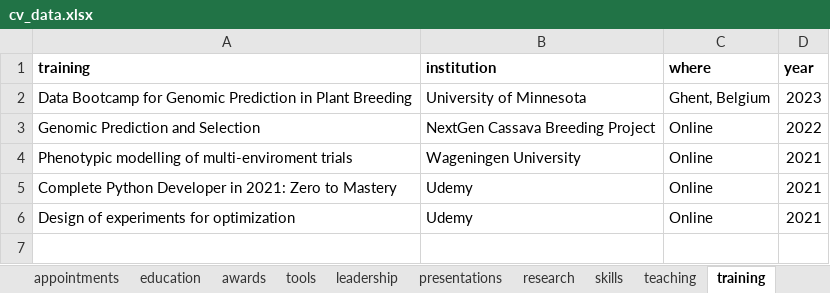
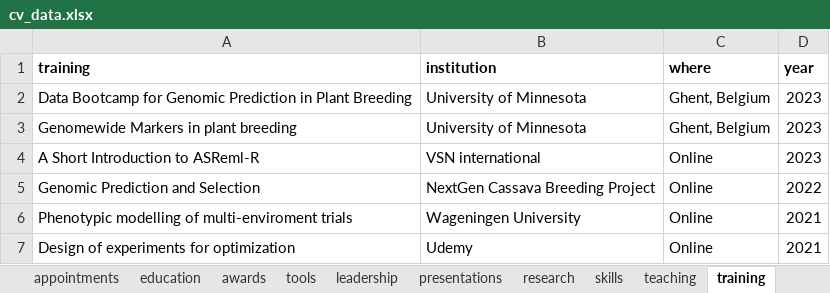
Before and after one commit to lfdelgadom/Curriculum-Vitae, an Excel workbook: cv-main/data/cv_data.xlsx, sheet training, drawn as a sheet; values as stored, in another font and other column widths than the file's, no borders; removed rows and columns are numbered as before the commit, all else as after; the diff names each change by its address in the sheet, - before the commit and + after, or states it on an @@ line.

```diff
--- a/cv-main/data/cv_data.xlsx (sheet training)
+++ b/cv-main/data/cv_data.xlsx (sheet training)
+row 3: Genomewide Markers in plant breeding | University of Minnesota | Ghent, Belgium | 2023
+row 4: A Short Introduction to ASReml-R | VSN international | Online | 2023
-row 5: Complete Python Developer in 2021: Zero to Mastery | Udemy | Online | 2021
```
Also changed, not shown: sheet research, sheet presentations, sheet appointments, sheet teaching, sheet education, sheet skills, 3 other files.
